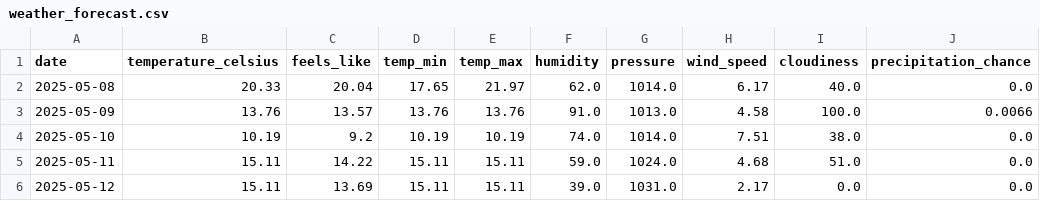
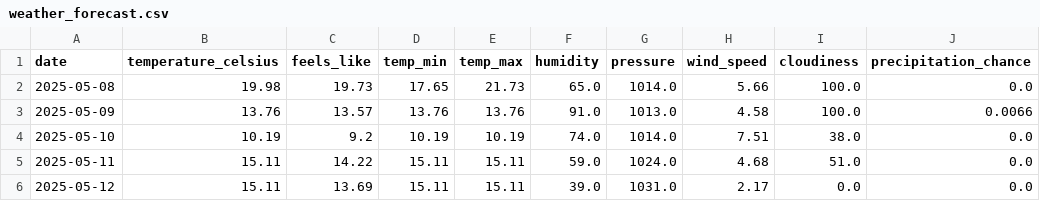
Before and after one commit to samantha0820/weather-event-etl, a CSV file: output/weather_forecast.csv, drawn as a sheet; only a part is shown; the diff names each change by its address in the sheet, - before the commit and + after, or states it on an @@ line.

Commit message:
Auto-upload: output/weather_forecast.csv

```diff
--- a/output/weather_forecast.csv
+++ b/output/weather_forecast.csv
-B2 (temperature_celsius): 20.33
+B2 (temperature_celsius): 19.98
-C2 (feels_like): 20.04
+C2 (feels_like): 19.73
-E2 (temp_max): 21.97
+E2 (temp_max): 21.73
-F2 (humidity): 62.0
+F2 (humidity): 65.0
-H2 (wind_speed): 6.17
+H2 (wind_speed): 5.66
-I2 (cloudiness): 40.0
+I2 (cloudiness): 100.0
```
